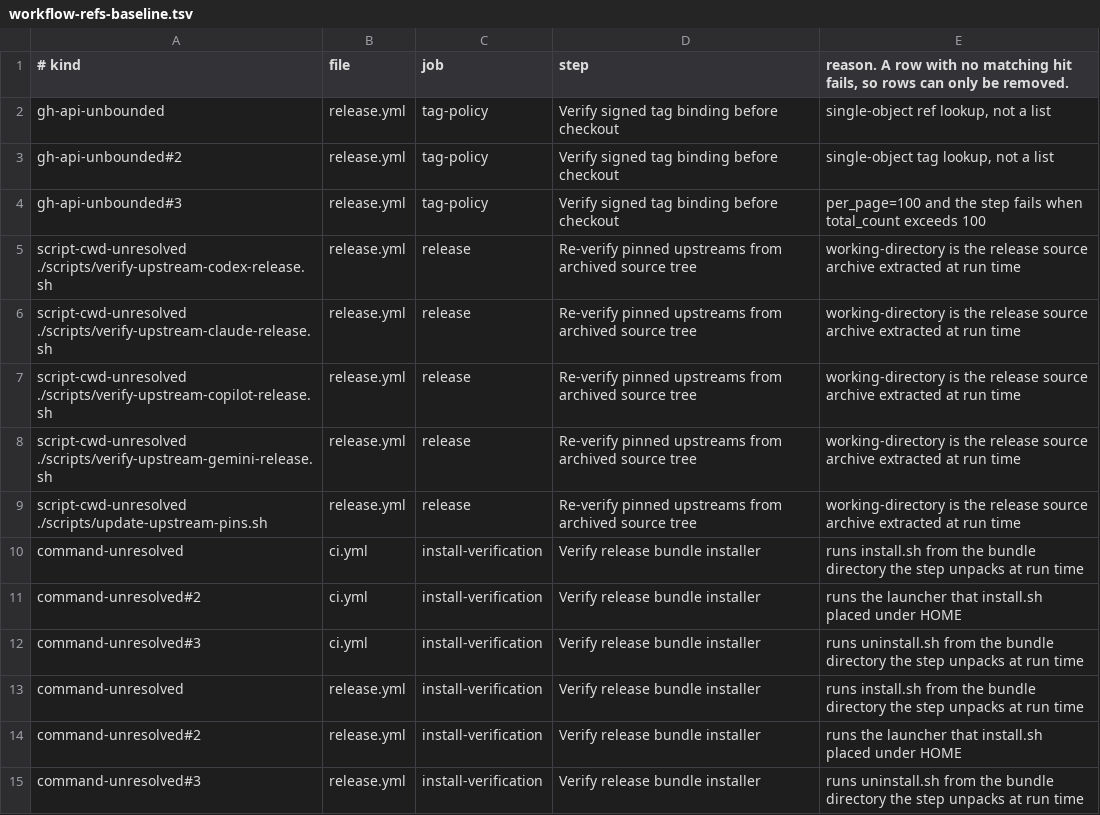
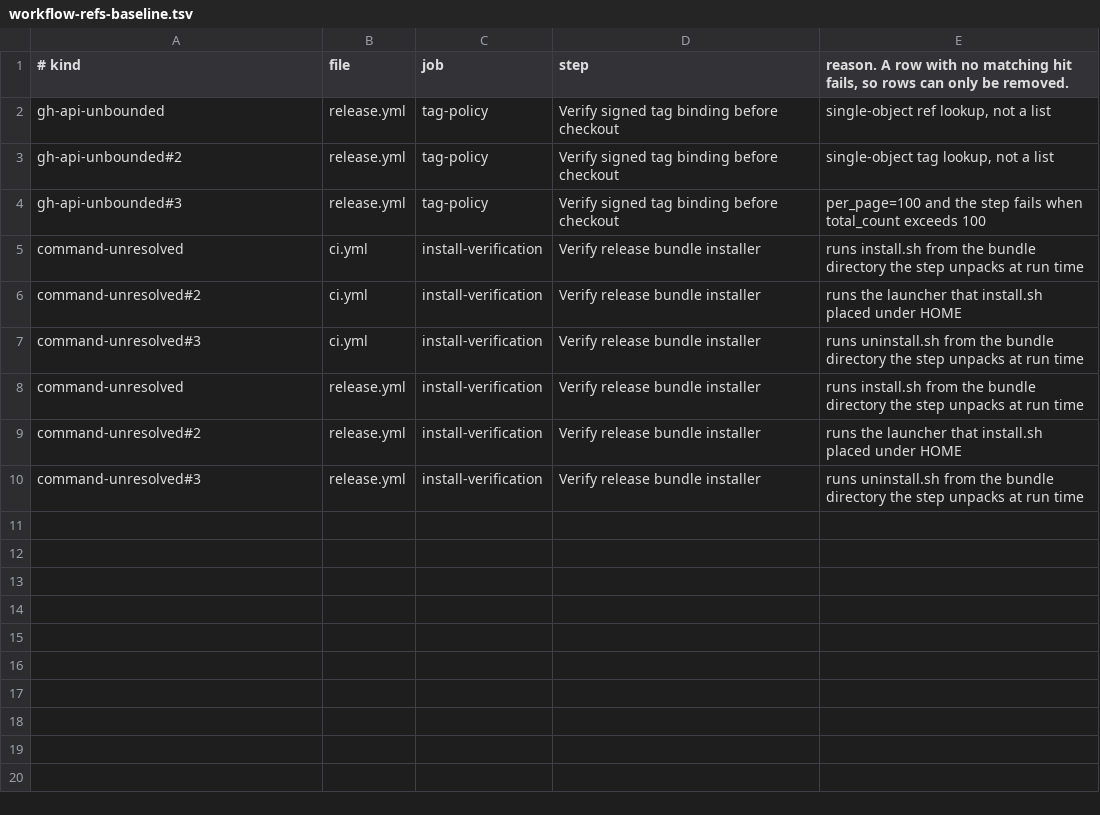
Before and after one commit to omkhar/workcell, a TSV file: policy/workflow-refs-baseline.tsv, drawn as a sheet.

```diff
--- a/policy/workflow-refs-baseline.tsv
+++ b/policy/workflow-refs-baseline.tsv
@@ -4,7 +4,2 @@ gh-api-unbounded#2	release.yml	tag-policy	Verify signed tag binding before check
 gh-api-unbounded#3	release.yml	tag-policy	Verify signed tag binding before checkout	per_page=100 and the step fails when total_count exceeds 100
-script-cwd-unresolved ./scripts/verify-upstream-codex-release.sh	release.yml	release	Re-verify pinned upstreams from archived source tree	working-directory is the release source archive extracted at run time
-script-cwd-unresolved ./scripts/verify-upstream-claude-release.sh	release.yml	release	Re-verify pinned upstreams from archived source tree	working-directory is the release source archive extracted at run time
-script-cwd-unresolved ./scripts/verify-upstream-copilot-release.sh	release.yml	release	Re-verify pinned upstreams from archived source tree	working-directory is the release source archive extracted at run time
-script-cwd-unresolved ./scripts/verify-upstream-gemini-release.sh	release.yml	release	Re-verify pinned upstreams from archived source tree	working-directory is the release source archive extracted at run time
-script-cwd-unresolved ./scripts/update-upstream-pins.sh	release.yml	release	Re-verify pinned upstreams from archived source tree	working-directory is the release source archive extracted at run time
 command-unresolved	ci.yml	install-verification	Verify release bundle installer	runs install.sh from the bundle directory the step unpacks at run time
```
Also changed, not shown: 3 other files.
